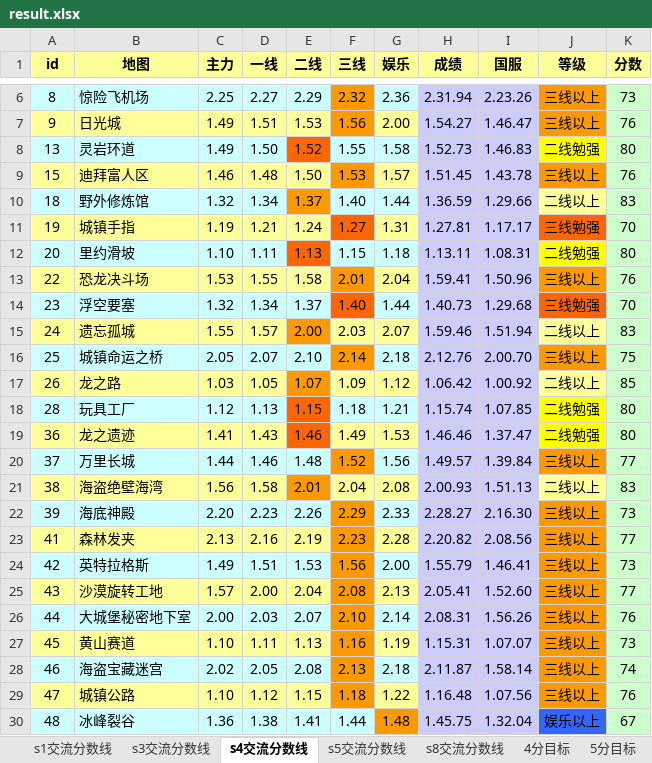
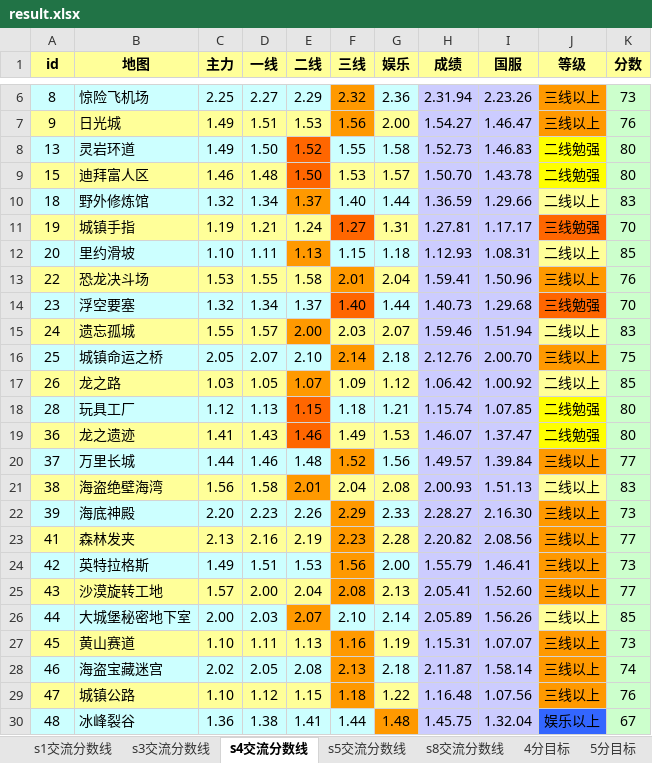
Before and after one commit to Felix-Project/GameRecord, an Excel workbook: game/result.xlsx, sheet s4交流分数线, drawn as a sheet; only a part is shown, gaps mark what is left out; values as stored, in another font and other column widths than the file's, no borders; the diff names each change by its address in the sheet, - before the commit and + after, or states it on an @@ line.

```diff
--- a/game/result.xlsx (sheet s4交流分数线)
+++ b/game/result.xlsx (sheet s4交流分数线)
-E9 fill: #FFFF99
+E9 fill: #FF6600
-F9 fill: #FF9900
+F9 fill: #FFFF99
-H9 (成绩): 1.51.45
+H9 (成绩): 1.50.70
-J9 (等级): 三线以上
+J9 (等级): 二线勉强
-J9 fill: #FF9900
+J9 fill: #FFFF00
-K9 (分数): 76
+K9 (分数): 80
-E12 fill: #FF6600
+E12 fill: #FF9900
-H12 (成绩): 1.13.11
+H12 (成绩): 1.12.93
-J12 (等级): 二线勉强
+J12 (等级): 二线以上
-J12 fill: #FFFF00
+J12 fill: #FFFF99
-K12 (分数): 80
+K12 (分数): 85
-H19 (成绩): 1.46.46
+H19 (成绩): 1.46.07
-E26 fill: #CCFFFF
+E26 fill: #FF9900
-F26 fill: #FF9900
+F26 fill: #CCFFFF
-H26 (成绩): 2.08.31
+H26 (成绩): 2.05.89
-J26 (等级): 三线以上
+J26 (等级): 二线以上
-J26 fill: #FF9900
+J26 fill: #FFFF99
-K26 (分数): 76
+K26 (分数): 85
```
Also changed, not shown: sheet 4分目标, sheet s3交流分数线, sheet s8交流分数线, sheet 6分目标, sheet 5分目标, sheet 7分目标, 2 more sheets, 6 other files.
